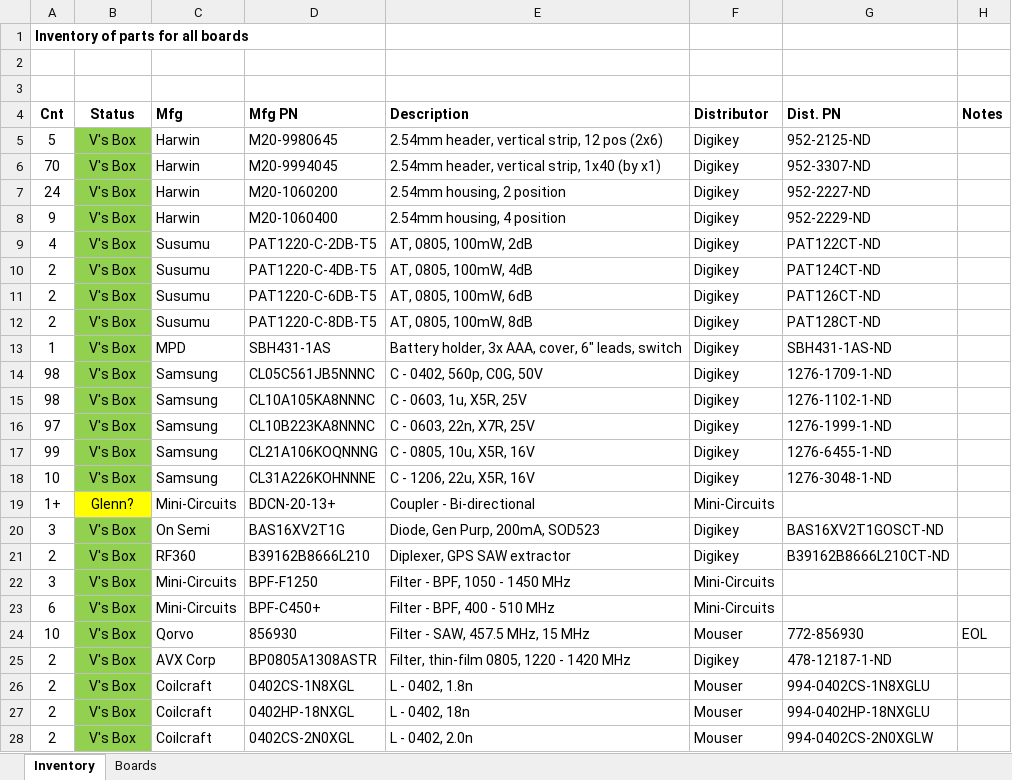
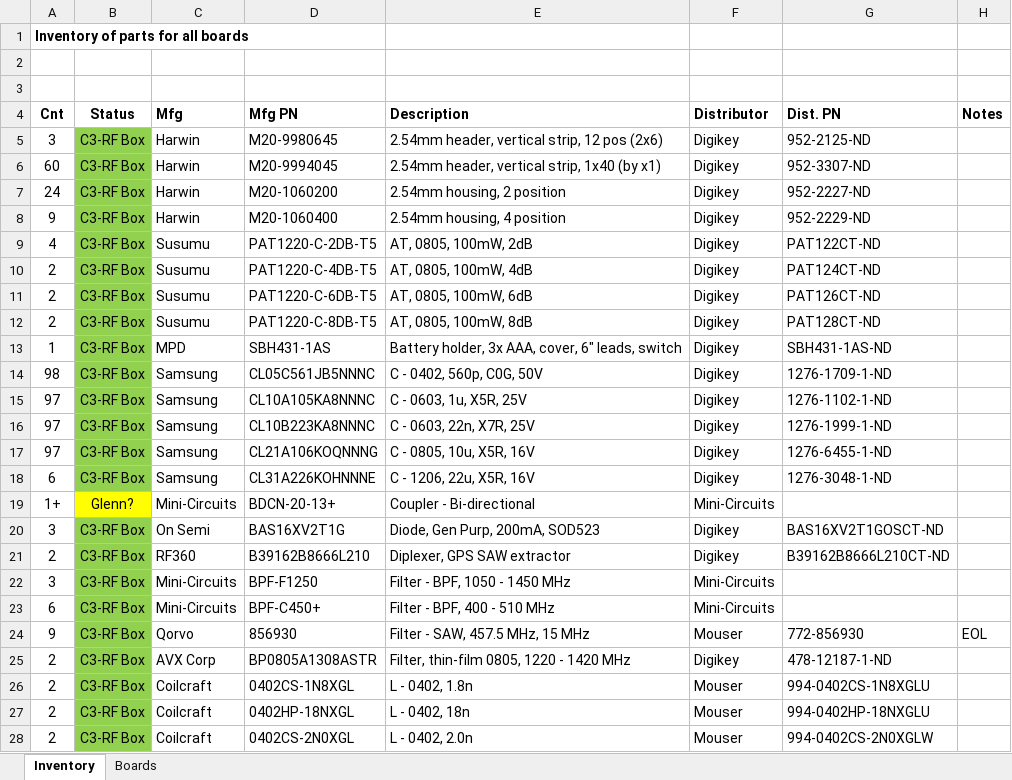
Before and after one commit to oresat/oresat-c3-rf, an Excel workbook: bom/inventory.xlsx, sheet Inventory, drawn as a sheet; only a part is shown; values as stored, in another font and other column widths than the file's, no borders; the diff covers the shown part only; the diff names each change by its address in the sheet, - before the commit and + after, or states it on an @@ line.

Commit message:
Inventory - assembled boards, updated boms

```diff
--- a/bom/inventory.xlsx (sheet Inventory)
+++ b/bom/inventory.xlsx (sheet Inventory)
-A5 (Cnt): 5
+A5 (Cnt): 3
-B5:B18 (Status): V's Box
+B5:B18 (Status): C3-RF Box
-A6 (Cnt): 70
+A6 (Cnt): 60
-A15 (Cnt): 98
+A15 (Cnt): 97
-A17 (Cnt): 99
+A17 (Cnt): 97
-A18 (Cnt): 10
+A18 (Cnt): 6
-B20:B28 (Status): V's Box
+B20:B28 (Status): C3-RF Box
-A24 (Cnt): 10
+A24 (Cnt): 9
```
Also changed, not shown: 6 added rows, 4 removed rows and 37 edited cells elsewhere in this sheet, sheet Boards, bom/amps.xlsx, bom/filter-misc.xlsx, 3 other files.
